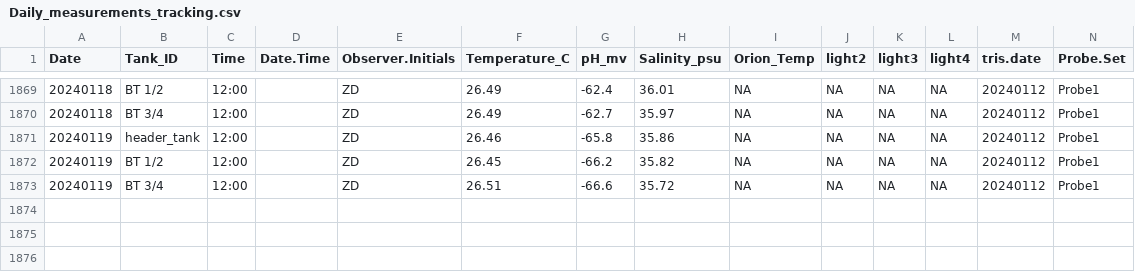
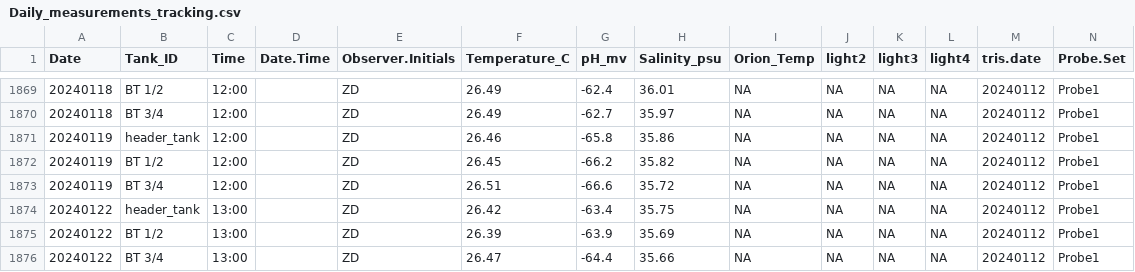
Before and after one commit to Putnam-Lab/CBLS_Wetlab, a CSV file: Data/Daily_measurements_tracking.csv, drawn as a sheet; only a part is shown, gaps mark what is left out; rows hold the shown columns only; the diff names each change by its address in the sheet, - before the commit and + after, or states it on an @@ line.

```diff
--- a/Data/Daily_measurements_tracking.csv
+++ b/Data/Daily_measurements_tracking.csv
+row 1874: 20240122 | header_tank | 13:00 |  | ZD | 26.42 | -63.4 | 35.75 | NA | NA | NA | NA | 20240112 | Probe1
+row 1875: 20240122 | BT 1/2 | 13:00 |  | ZD | 26.39 | -63.9 | 35.69 | NA | NA | NA | NA | 20240112 | Probe1
+row 1876: 20240122 | BT 3/4 | 13:00 |  | ZD | 26.47 | -64.4 | 35.66 | NA | NA | NA | NA | 20240112 | Probe1
```
Also changed, not shown: 2 other files.
